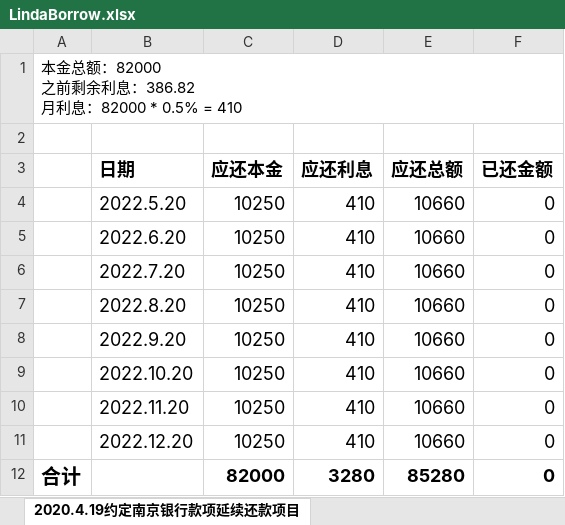
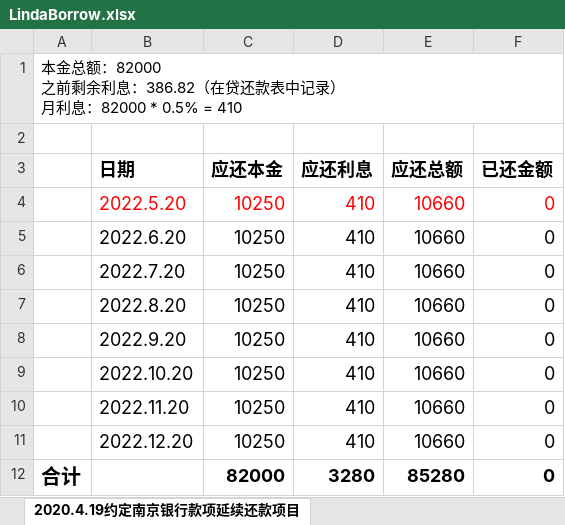
Before and after one commit to WsmLy/my-documents, an Excel workbook: src/data/LindaBorrow.xlsx, sheet 2020.4.19约定南京银行款项延续还款项目, drawn as a sheet; values as stored, in another font and other column widths than the file's, no borders; ↵ is a line break in a cell; the diff names each change by its address in the sheet, - before the commit and + after, or states it on an @@ line.

```diff
--- a/src/data/LindaBorrow.xlsx (sheet 2020.4.19约定南京银行款项延续还款项目)
+++ b/src/data/LindaBorrow.xlsx (sheet 2020.4.19约定南京银行款项延续还款项目)
-A1: …利息：386.82 ↵ 月利息：…
+A1: …利息：386.82（在贷还款表中记录） ↵ 月利息：…
-B4:F4 text colour: black
+B4:F4 text colour: #FF0000
```
Also changed, not shown: sheet 厦门银行兴安贷剩余款项--王韶铭代还款, formulas that keep their value, src/data/MyMoney.xlsx, 2 other files.
